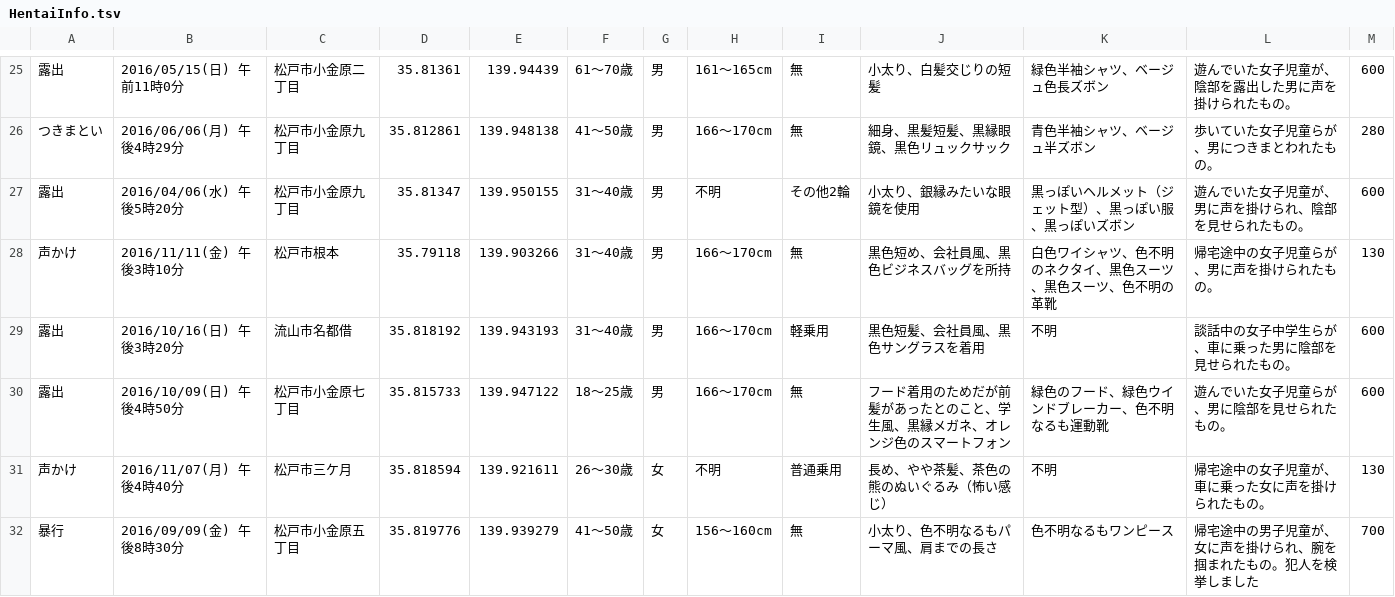
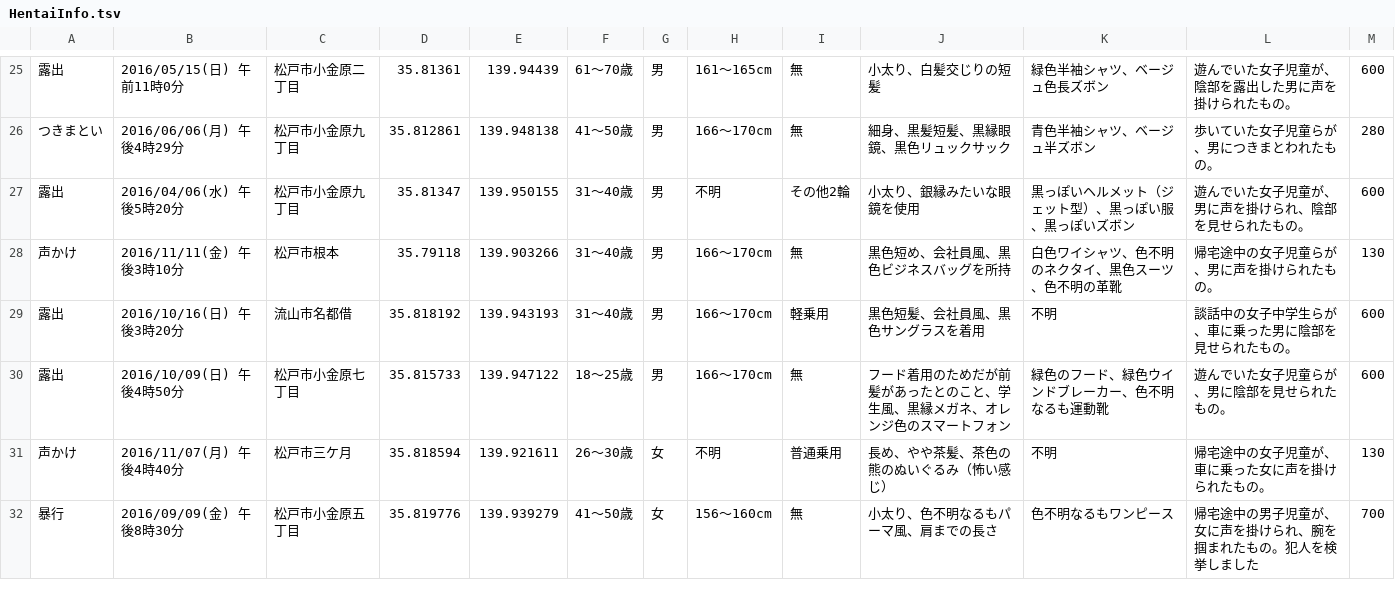
Before and after one commit to egurin/kiken, a TSV file: HentaiInfo.tsv, drawn as a sheet; only a part is shown, gaps mark what is left out; the diff covers the shown part only.

Commit message:
Updates

```diff
--- a/HentaiInfo.tsv
+++ b/HentaiInfo.tsv
@@ -27,3 +27,3 @@
 露出	2016/04/06(水) 午後5時20分	松戸市小金原九丁目	35.81347	139.950155	31～40歳	男	不明	その他2輪	小太り、銀縁みたいな眼鏡を使用	黒っぽいヘルメット（ジェット型）、黒っぽい服、黒っぽいズボン	遊んでいた女子児童が、男に声を掛けられ、陰部を見せられたもの。	600
-声かけ	2016/11/11(金) 午後3時10分	松戸市根本	35.79118	139.903266	31～40歳	男	166～170cm	無	黒色短め、会社員風、黒色ビジネスバッグを所持	白色ワイシャツ、色不明のネクタイ、黒色スーツ、黒色スーツ、色不明の革靴	帰宅途中の女子児童らが、男に声を掛けられたもの。	130
+声かけ	2016/11/11(金) 午後3時10分	松戸市根本	35.79118	139.903266	31～40歳	男	166～170cm	無	黒色短め、会社員風、黒色ビジネスバッグを所持	白色ワイシャツ、色不明のネクタイ、黒色スーツ、色不明の革靴	帰宅途中の女子児童らが、男に声を掛けられたもの。	130
 露出	2016/10/16(日) 午後3時20分	流山市名都借	35.818192	139.943193	31～40歳	男	166～170cm	軽乗用	黒色短髪、会社員風、黒色サングラスを着用	不明	談話中の女子中学生らが、車に乗った男に陰部を見せられたもの。	600
```
Also changed, not shown: 7 edited cells elsewhere in this file.
